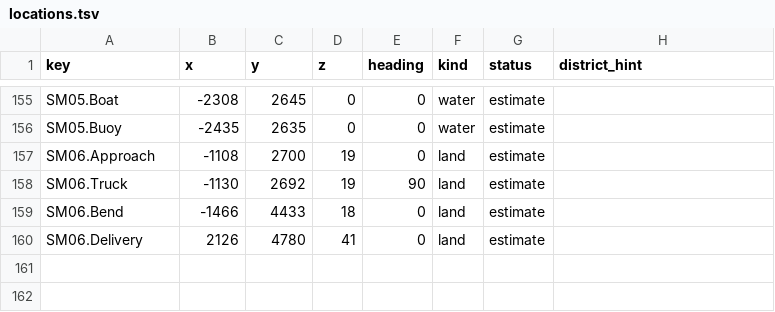
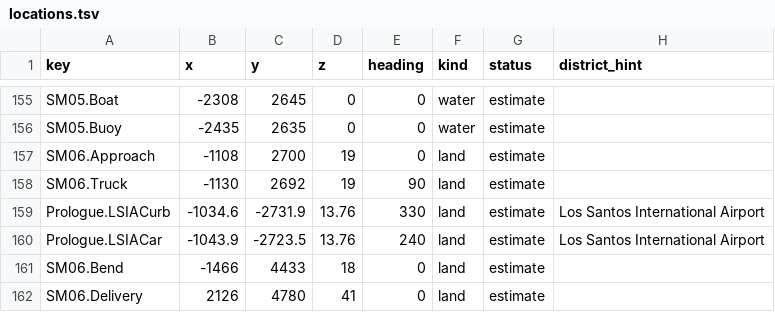
Before and after one commit to RonGdesigns/Customgta6, a TSV file: data/locations.tsv, drawn as a sheet; only a part is shown, gaps mark what is left out; the diff names each change by its address in the sheet, - before the commit and + after, or states it on an @@ line.

```diff
--- a/data/locations.tsv
+++ b/data/locations.tsv
+row 159: Prologue.LSIACurb | -1034.6 | -2731.9 | 13.76 | 330 | land | estimate | Los Santos International Airport
+row 160: Prologue.LSIACar | -1043.9 | -2723.5 | 13.76 | 240 | land | estimate | Los Santos International Airport
```
Also changed, not shown: data/dialogue.tsv, data/scenes.tsv, 41 other files.
